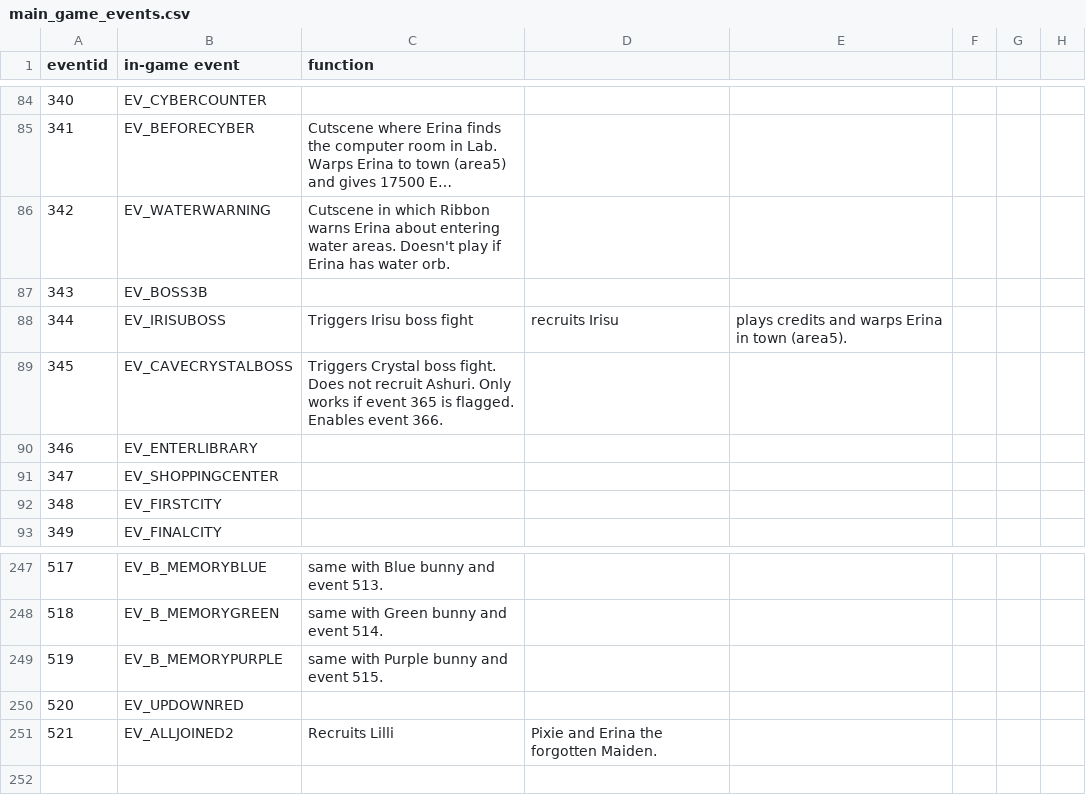
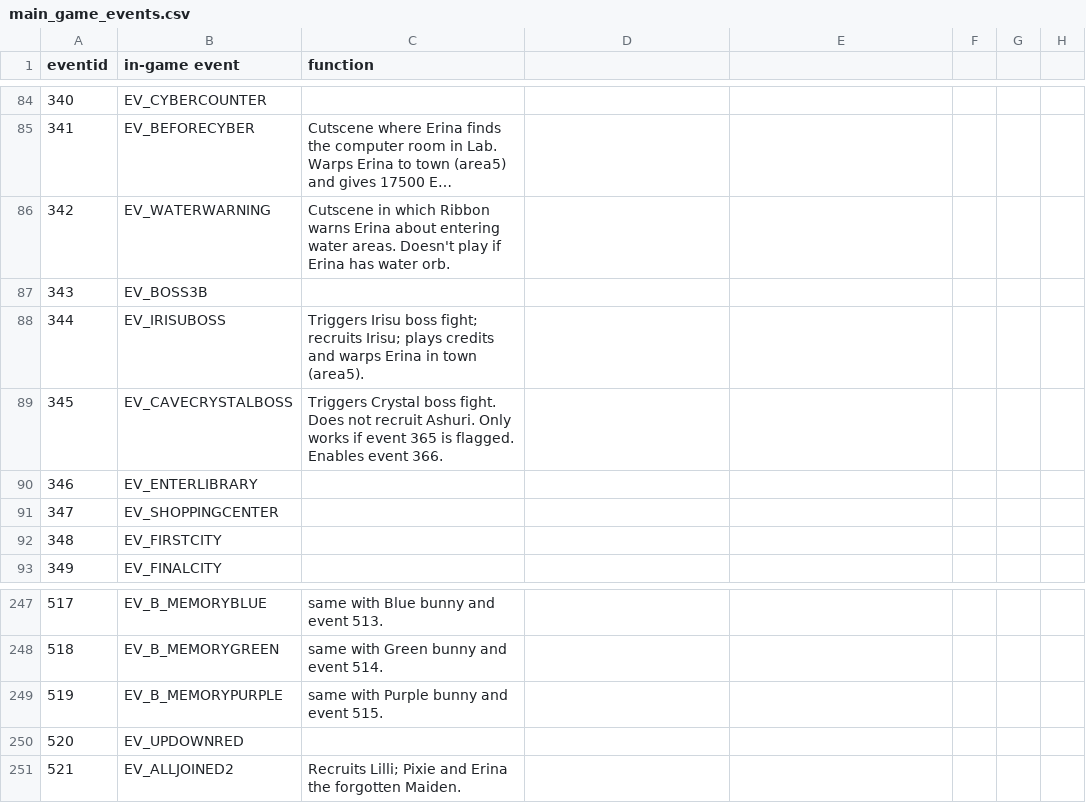
Before and after one commit to wcko87/rabiribi-map-editing, a CSV file: docs/events/main_game_events.csv, drawn as a sheet; only a part is shown, gaps mark what is left out; long unchanged cells end in ….

Commit message:
Update main_game_events.csv

```diff
--- a/docs/events/main_game_events.csv
+++ b/docs/events/main_game_events.csv
@@ -87,3 +87,3 @@ eventid, in-game event, function
 343, EV_BOSS3B,
-344, EV_IRISUBOSS, Triggers Irisu boss fight, recruits Irisu, plays credits and warps Erina in town (area5).
+344, EV_IRISUBOSS, Triggers Irisu boss fight; recruits Irisu; plays credits and warps Erina in town (area5).
 345, EV_CAVECRYSTALBOSS, Triggers Crystal boss fight. Does not recruit Ashuri. Only works if event 365 is flagged. Enables event 366.
@@ -250,2 +250,2 @@ eventid, in-game event, function
 520, EV_UPDOWNRED,
-521, EV_ALLJOINED2, Recruits Lilli, Pixie and Erina the forgotten Maiden.
+521, EV_ALLJOINED2, Recruits Lilli; Pixie and Erina the forgotten Maiden.
```
